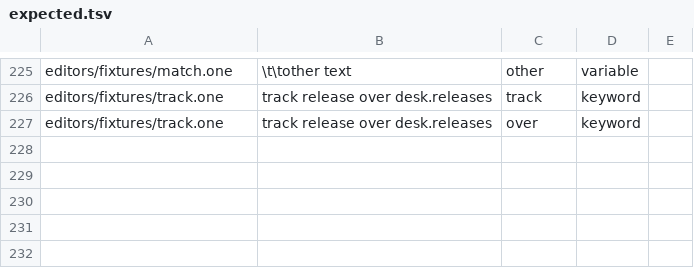
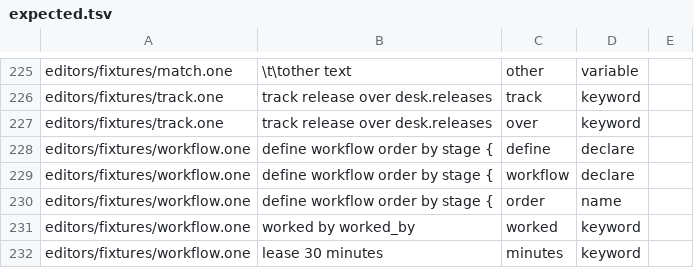
Before and after one commit to da0x/uione, a TSV file: editors/expected.tsv, drawn as a sheet; only a part is shown, gaps mark what is left out; the diff names each change by its address in the sheet, - before the commit and + after, or states it on an @@ line.

Commit message:
define workflow: the rules an entity moves by, with claims as leases
define workflow issue by phase { worked by worked_by  steps step  lease 30 minutes }
says it in full as the language would: held_by and held_until on the entity, claim,
renew, release and move commands, and a view per role of what it works, which a
worker listens to. A claim lasts until its lease runs out, so a worker that stops
lets go by itself; moving the entity on ends it.

A time counted from now, like 10 minutes from now or 2 days ago, now goes anywhere a
value does, and in minutes too; a command's Go counts it from c.Now(), and compares
dates with Before and After. A moment today is shown as its time.

```diff
--- a/editors/expected.tsv
+++ b/editors/expected.tsv
+row 228: editors/fixtures/workflow.one | define workflow order by stage { | define | declare
+row 229: editors/fixtures/workflow.one | define workflow order by stage { | workflow | declare
+row 230: editors/fixtures/workflow.one | define workflow order by stage { | order | name
+row 231: editors/fixtures/workflow.one | worked by worked_by | worked | keyword
+row 232: editors/fixtures/workflow.one | lease 30 minutes | minutes | keyword
```
Also changed, not shown: 16 other files.
